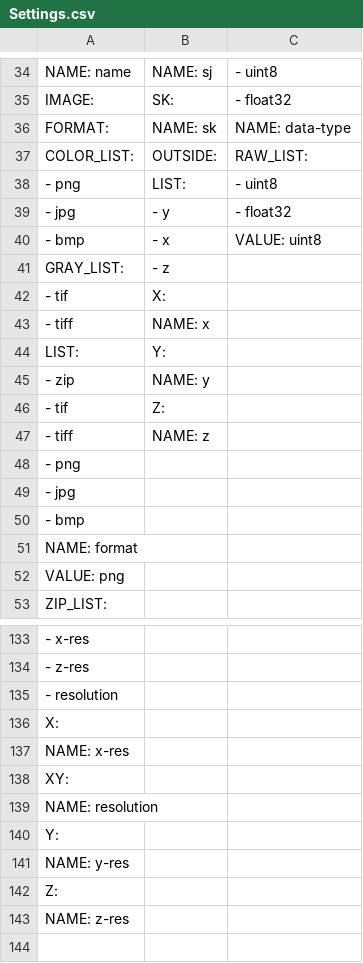
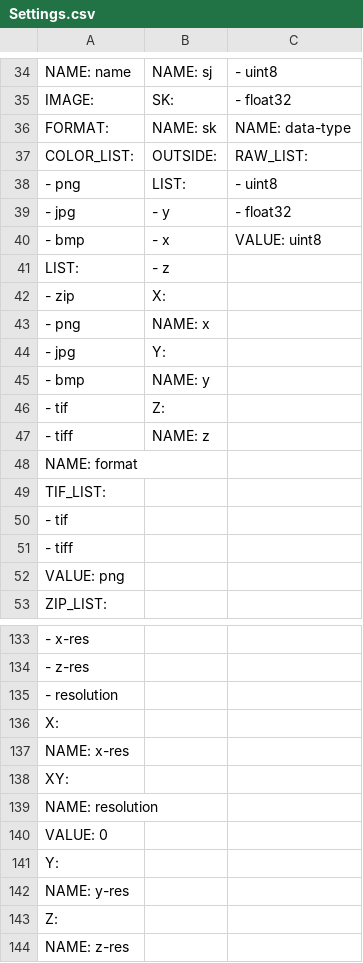
Before and after one commit to Rhoana/butterfly, a CSV file: scripts/Settings.csv, drawn as a sheet; only a part is shown, gaps mark what is left out; removed rows and columns are numbered as before the commit, all else as after; the diff names each change by its address in the sheet, - before the commit and + after, or states it on an @@ line.

Commit message:
tiff list

```diff
--- a/scripts/Settings.csv
+++ b/scripts/Settings.csv
-A41: GRAY_LIST:
+A41: LIST:
-A42: - tif
+A42: - zip
-A43: - tiff
+A43: - png
-A44: LIST:
+A44: - jpg
-A45: - zip
+A45: - bmp
-row 48: - png
-row 49: - jpg
-row 50: - bmp
+row 49: TIF_LIST:
+row 50: - tif
+row 51: - tiff
+row 140: VALUE: 0
```
Also changed, not shown: 1 other file.
